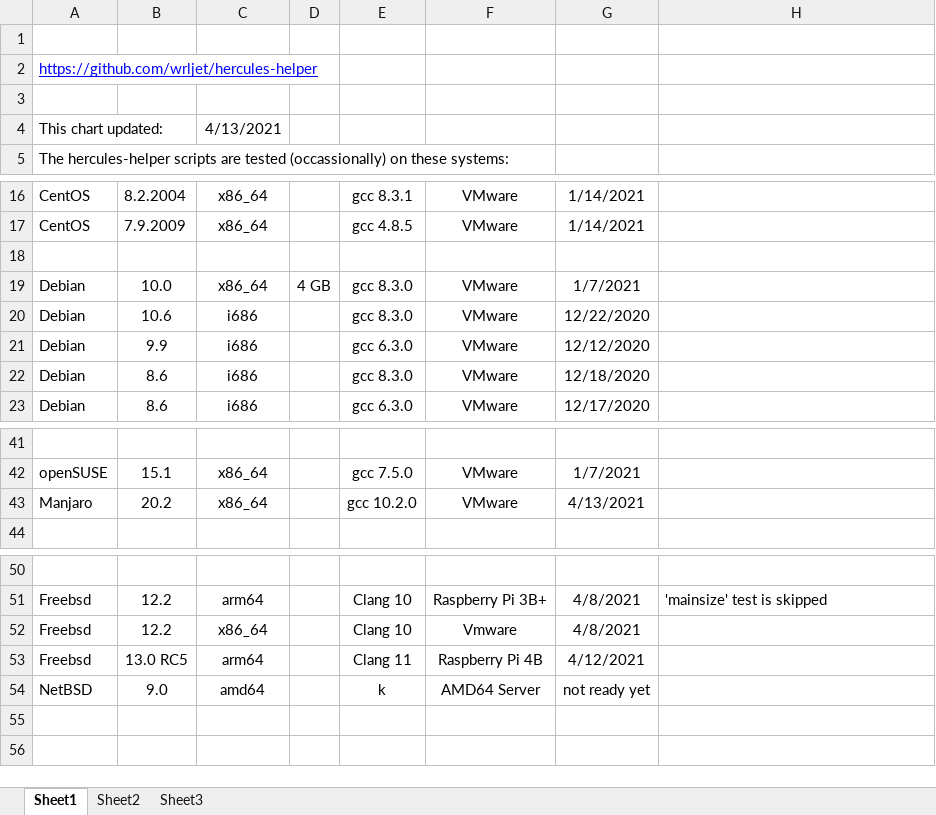
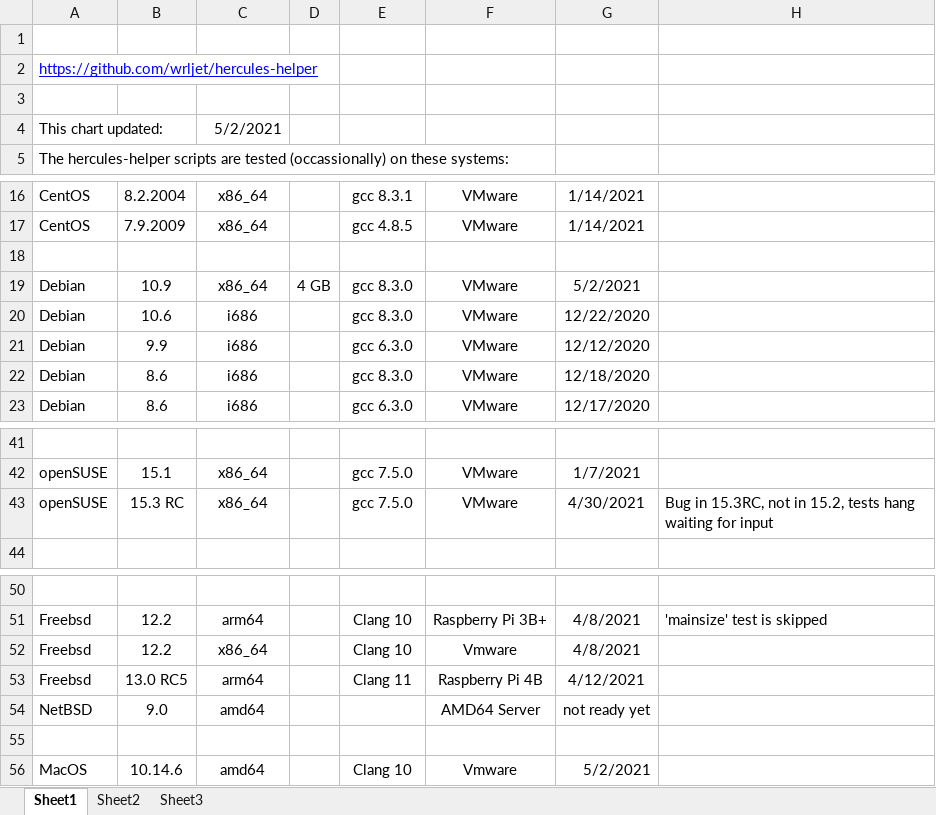
Before and after one commit to wrljet/hercules-helper, an Excel workbook: test-matrix.xlsx, sheet Sheet1, drawn as a sheet; only a part is shown, gaps mark what is left out; values as stored, in another font and other column widths than the file's, no borders; removed rows and columns are numbered as before the commit, all else as after; the diff names each change by its address in the sheet, - before the commit and + after, or states it on an @@ line.

Commit message:
Update test matrix
Tested a few systems with the Mojave branch.

```diff
--- a/test-matrix.xlsx (sheet Sheet1)
+++ b/test-matrix.xlsx (sheet Sheet1)
-C4: 4/13/2021
+C4: 5/2/2021
-B19: 10.0
+B19: 10.9
-G19: 1/7/2021
+G19: 5/2/2021
-row 43: Manjaro | 20.2 | x86_64 |  | gcc 10.2.0 | VMware | 4/13/2021
+row 43: openSUSE | 15.3 RC | x86_64 |  | gcc 7.5.0 | VMware | 4/30/2021 | Bug in 15.3RC, not in 15.2, tests hang waiting for input
-E54: k
+E54: (empty)
+row 55: (empty)
+row 56: MacOS | 10.14.6 | amd64 |  | Clang 10 | Vmware | 5/2/2021
```
Also changed, not shown: 1 other file.
